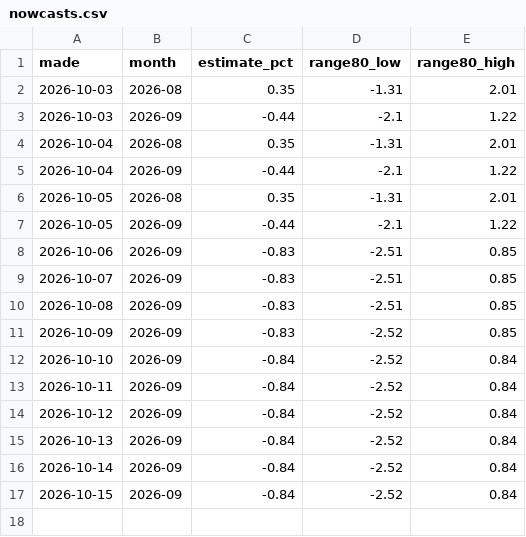
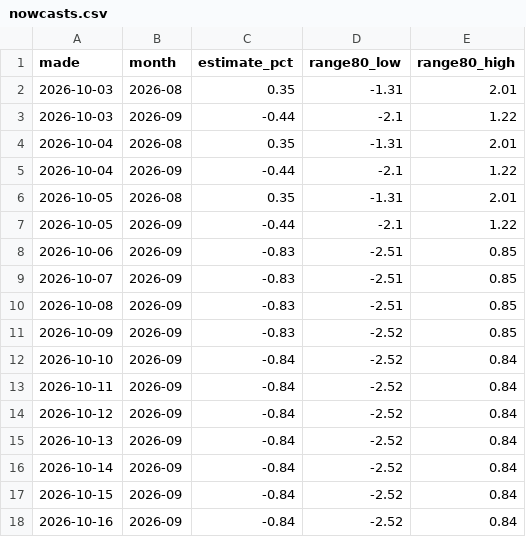
Before and after one commit to nnm-psd/france_economic_pulse, a CSV file: site/public/data/csv/nowcasts.csv, drawn as a sheet; the diff names each change by its address in the sheet, - before the commit and + after, or states it on an @@ line.

```diff
--- a/site/public/data/csv/nowcasts.csv
+++ b/site/public/data/csv/nowcasts.csv
+row 18: 2026-10-16 | 2026-09 | -0.84 | -2.52 | 0.84
```
Also changed, not shown: site/public/data/csv/electricity.csv, 7 other files.
